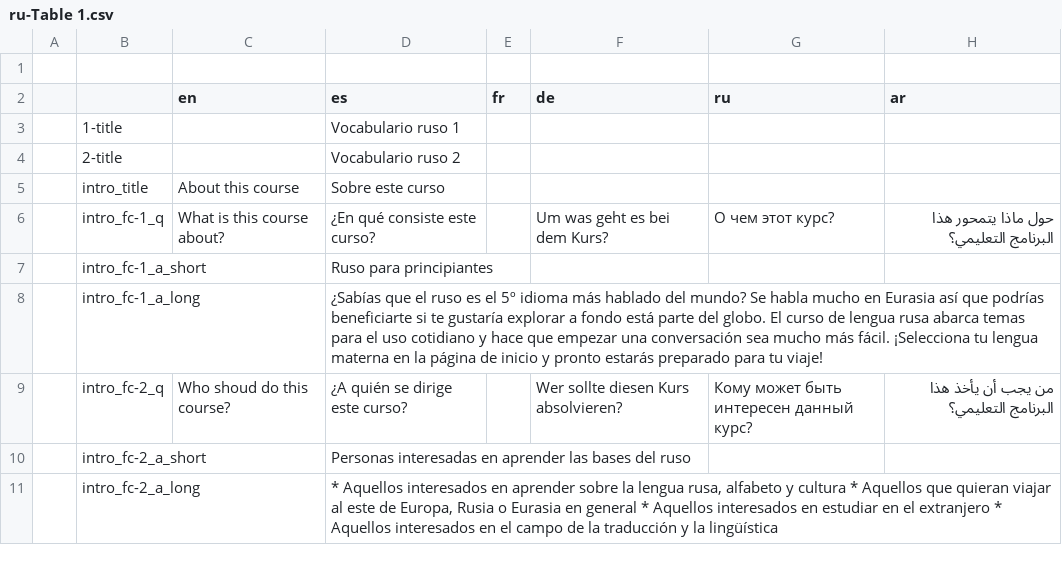
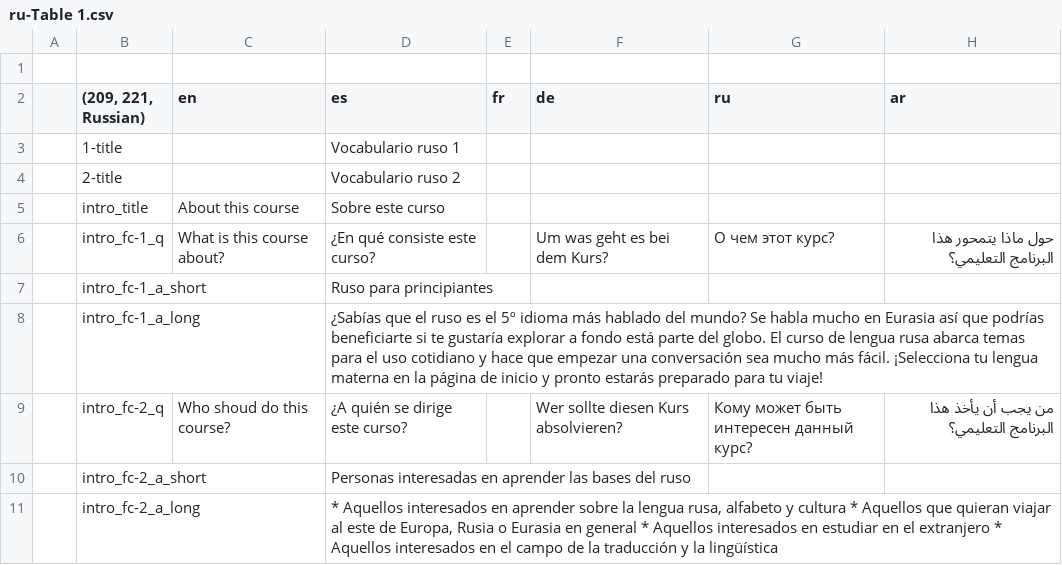
Before and after one commit to homam/babelbay-ma-parseit, a CSV file: content/ru-Table 1.csv, drawn as a sheet.

```diff
--- a/content/ru-Table 1.csv
+++ b/content/ru-Table 1.csv
@@ -1,3 +1,3 @@
 ,,,,,,,
-,,en,es,fr,de,ru,ar
+,"(209, 221, Russian)",en,es,fr,de,ru,ar
 ,1-title,,Vocabulario ruso 1,,,,
```
Also changed, not shown: content/ar-Table 1.csv, content/de-Table 1.csv, 6 other files.
